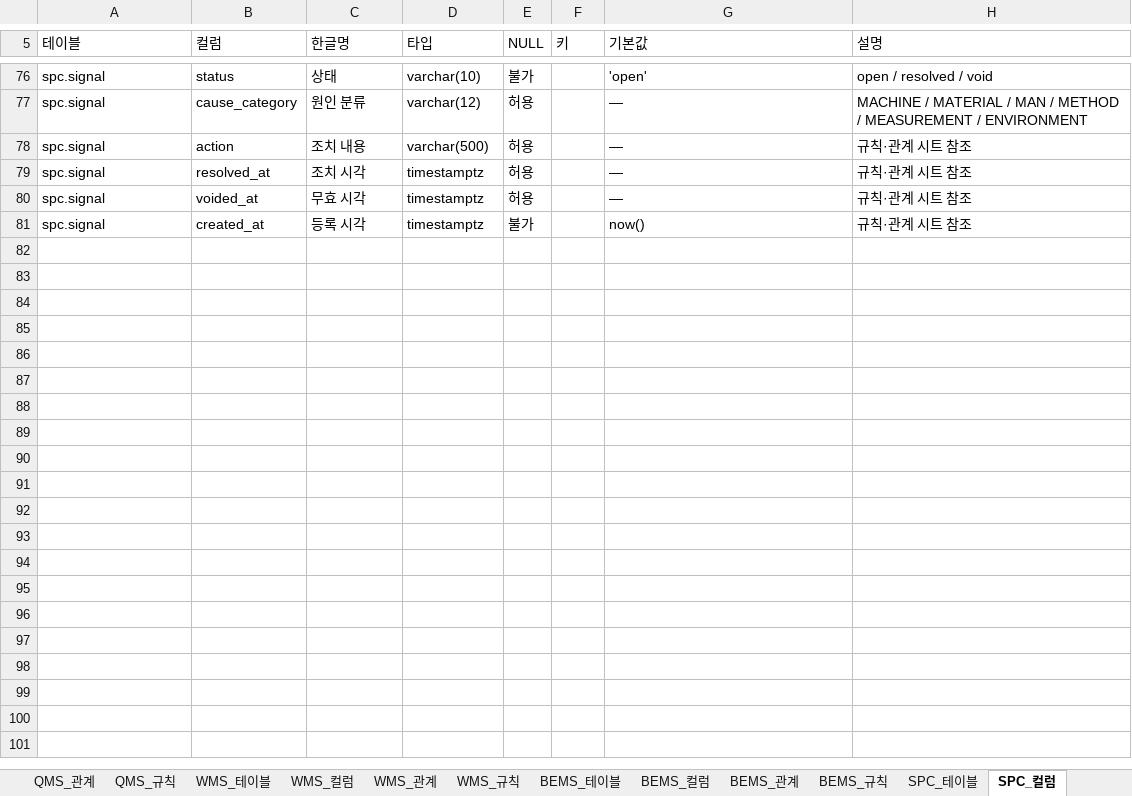
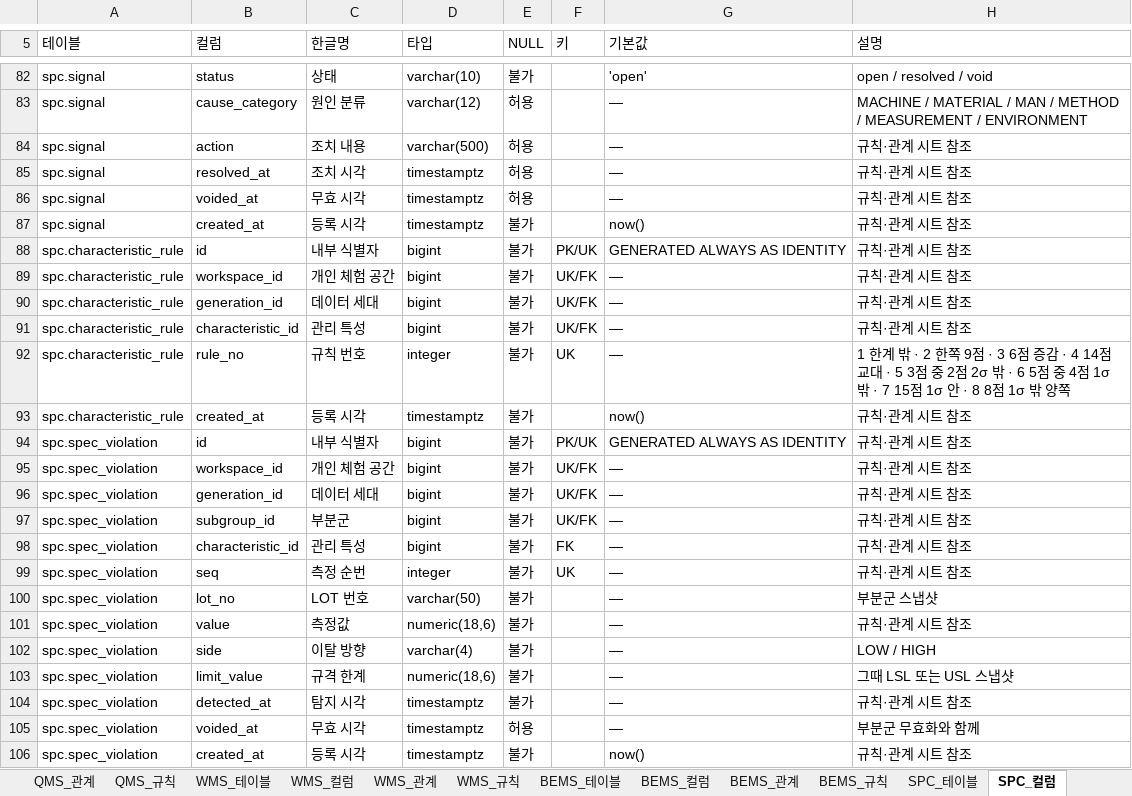
Before and after one commit to go8105/factory-studio, an Excel workbook: docs/db/DB설계서_목표.xlsx, sheet SPC_컬럼, drawn as a sheet; only a part is shown, gaps mark what is left out; values as stored, in another font and other column widths than the file's, no cell formats; the diff covers the shown part only; the diff names each change by its address in the sheet, - before the commit and + after, or states it on an @@ line.

```diff
--- a/docs/db/DB설계서_목표.xlsx (sheet SPC_컬럼)
+++ b/docs/db/DB설계서_목표.xlsx (sheet SPC_컬럼)
+row 88: spc.characteristic_rule | id | 내부 식별자 | bigint | 불가 | PK/UK | GENERATED ALWAYS AS IDENTITY | 규칙·관계 시트 참조
+row 89: spc.characteristic_rule | workspace_id | 개인 체험 공간 | bigint | 불가 | UK/FK | — | 규칙·관계 시트 참조
+row 90: spc.characteristic_rule | generation_id | 데이터 세대 | bigint | 불가 | UK/FK | — | 규칙·관계 시트 참조
+row 91: spc.characteristic_rule | characteristic_id | 관리 특성 | bigint | 불가 | UK/FK | — | 규칙·관계 시트 참조
+row 92: spc.characteristic_rule | rule_no | 규칙 번호 | integer | 불가 | UK | — | 1 한계 밖 · 2 한쪽 9점 · 3 6점 증감 · 4 14점 교대 · 5 3점 중 2점 2σ 밖 · 6 5점 중 4점 1σ 밖 · 7 15점 1σ 안 · 8 8점 1σ 밖 양쪽
+row 93: spc.characteristic_rule | created_at | 등록 시각 | timestamptz | 불가 |  | now() | 규칙·관계 시트 참조
+row 94: spc.spec_violation | id | 내부 식별자 | bigint | 불가 | PK/UK | GENERATED ALWAYS AS IDENTITY | 규칙·관계 시트 참조
+row 95: spc.spec_violation | workspace_id | 개인 체험 공간 | bigint | 불가 | UK/FK | — | 규칙·관계 시트 참조
+row 96: spc.spec_violation | generation_id | 데이터 세대 | bigint | 불가 | UK/FK | — | 규칙·관계 시트 참조
+row 97: spc.spec_violation | subgroup_id | 부분군 | bigint | 불가 | UK/FK | — | 규칙·관계 시트 참조
+row 98: spc.spec_violation | characteristic_id | 관리 특성 | bigint | 불가 | FK | — | 규칙·관계 시트 참조
+row 99: spc.spec_violation | seq | 측정 순번 | integer | 불가 | UK | — | 규칙·관계 시트 참조
+row 100: spc.spec_violation | lot_no | LOT 번호 | varchar(50) | 불가 |  | — | 부분군 스냅샷
+row 101: spc.spec_violation | value | 측정값 | numeric(18,6) | 불가 |  | — | 규칙·관계 시트 참조
+row 102: spc.spec_violation | side | 이탈 방향 | varchar(4) | 불가 |  | — | LOW / HIGH
+row 103: spc.spec_violation | limit_value | 규격 한계 | numeric(18,6) | 불가 |  | — | 그때 LSL 또는 USL 스냅샷
+row 104: spc.spec_violation | detected_at | 탐지 시각 | timestamptz | 불가 |  | — | 규칙·관계 시트 참조
+row 105: spc.spec_violation | voided_at | 무효 시각 | timestamptz | 허용 |  | — | 부분군 무효화와 함께
+row 106: spc.spec_violation | created_at | 등록 시각 | timestamptz | 불가 |  | now() | 규칙·관계 시트 참조
```
Also changed, not shown: 46 added rows and 9 edited cells elsewhere in this sheet, sheet SPC_규칙, sheet SPC_관계, sheet SPC_테이블, sheet 00_전체관계, sheet 00_목차, sheet 00_변경이력, 36 more sheets, cell formats, 16 other files.
